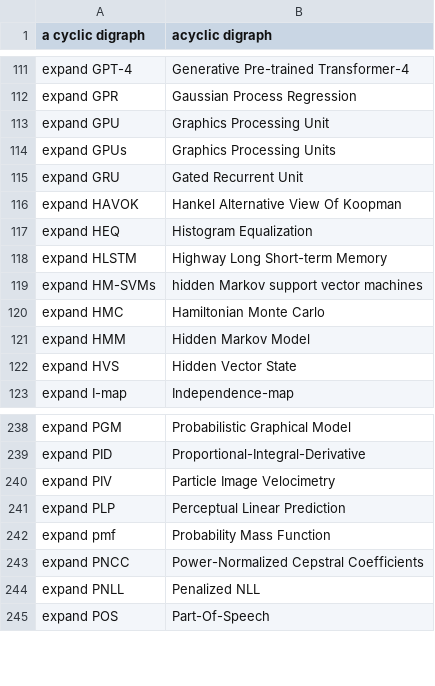
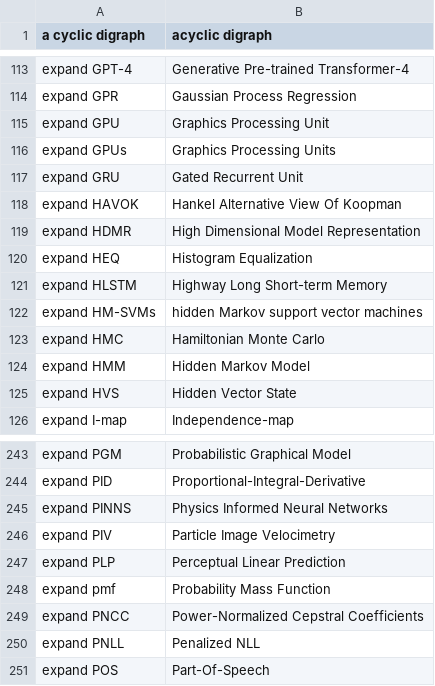
Before and after one commit to MooersLab/artificial-intelligence-voice-in, a CSV file: ai.csv, drawn as a sheet; only a part is shown, gaps mark what is left out; the diff covers the shown part only.

```diff
--- a/ai.csv
+++ b/ai.csv
@@ -116,2 +118,3 @@ expand GRU,Gated Recurrent Unit
 expand HAVOK,Hankel Alternative View Of Koopman
+expand HDMR,High Dimensional Model Representation
 expand HEQ,Histogram Equalization
@@ -239,2 +244,3 @@ expand PGM,Probabilistic Graphical Model
 expand PID,Proportional-Integral-Derivative
+expand PINNS,Physics Informed Neural Networks
 expand PIV,Particle Image Velocimetry
```
Also changed, not shown: 8 added rows elsewhere in this file.
